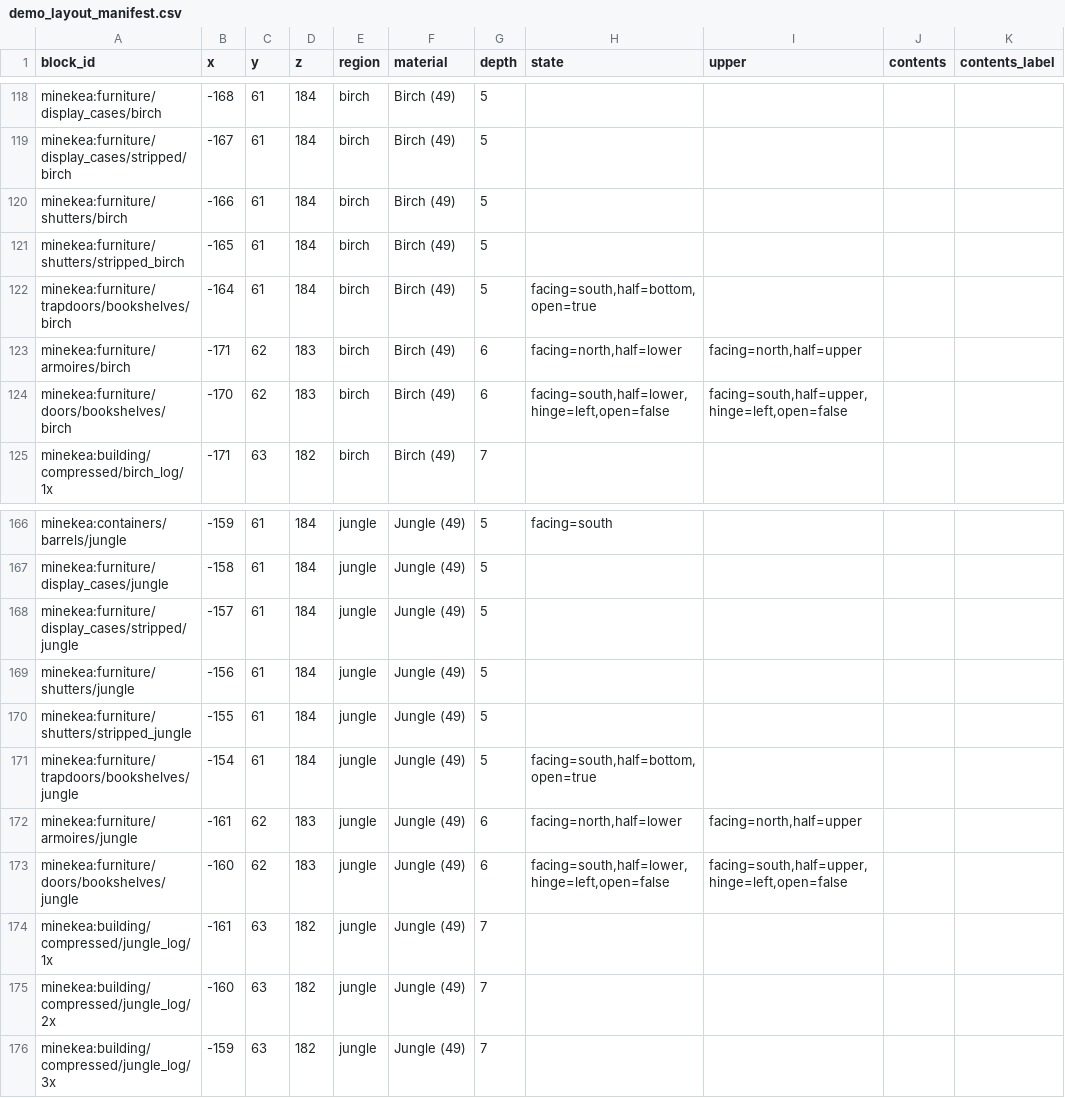
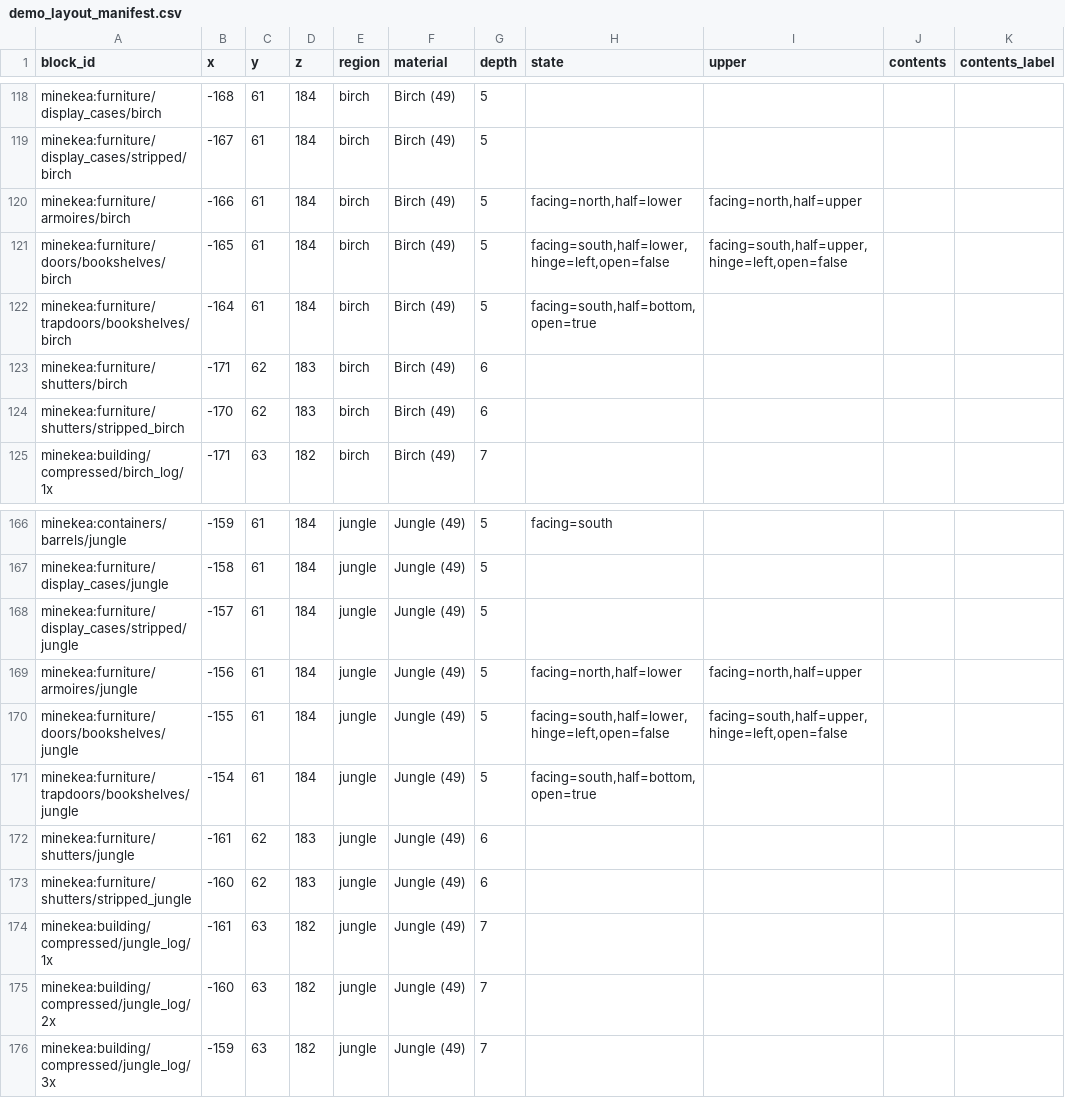
Before and after one commit to chimericdream/minecraft-mods, a CSV file: minekea/demo-world/demo_layout_manifest.csv, drawn as a sheet; only a part is shown, gaps mark what is left out; the diff covers the shown part only.

```diff
--- a/minekea/demo-world/demo_layout_manifest.csv
+++ b/minekea/demo-world/demo_layout_manifest.csv
@@ -119,7 +119,7 @@ minekea:furniture/display_cases/birch,-168,61,184,birch,Birch (49),5,,,,
 minekea:furniture/display_cases/stripped/birch,-167,61,184,birch,Birch (49),5,,,,
-minekea:furniture/shutters/birch,-166,61,184,birch,Birch (49),5,,,,
-minekea:furniture/shutters/stripped_birch,-165,61,184,birch,Birch (49),5,,,,
+minekea:furniture/armoires/birch,-166,61,184,birch,Birch (49),5,"facing=north,half=lower","facing=north,half=upper",,
+minekea:furniture/doors/bookshelves/birch,-165,61,184,birch,Birch (49),5,"facing=south,half=lower,hinge=left,open=false","facing=south,half=upper,hinge=left,open=false",,
 minekea:furniture/trapdoors/bookshelves/birch,-164,61,184,birch,Birch (49),5,"facing=south,half=bottom,open=true",,,
-minekea:furniture/armoires/birch,-171,62,183,birch,Birch (49),6,"facing=north,half=lower","facing=north,half=upper",,
-minekea:furniture/doors/bookshelves/birch,-170,62,183,birch,Birch (49),6,"facing=south,half=lower,hinge=left,open=false","facing=south,half=upper,hinge=left,open=false",,
+minekea:furniture/shutters/birch,-171,62,183,birch,Birch (49),6,,,,
+minekea:furniture/shutters/stripped_birch,-170,62,183,birch,Birch (49),6,,,,
 minekea:building/compressed/birch_log/1x,-171,63,182,birch,Birch (49),7,,,,
@@ -168,7 +168,7 @@ minekea:furniture/display_cases/jungle,-158,61,184,jungle,Jungle (49),5,,,,
 minekea:furniture/display_cases/stripped/jungle,-157,61,184,jungle,Jungle (49),5,,,,
-minekea:furniture/shutters/jungle,-156,61,184,jungle,Jungle (49),5,,,,
-minekea:furniture/shutters/stripped_jungle,-155,61,184,jungle,Jungle (49),5,,,,
+minekea:furniture/armoires/jungle,-156,61,184,jungle,Jungle (49),5,"facing=north,half=lower","facing=north,half=upper",,
+minekea:furniture/doors/bookshelves/jungle,-155,61,184,jungle,Jungle (49),5,"facing=south,half=lower,hinge=left,open=false","facing=south,half=upper,hinge=left,open=false",,
 minekea:furniture/trapdoors/bookshelves/jungle,-154,61,184,jungle,Jungle (49),5,"facing=south,half=bottom,open=true",,,
-minekea:furniture/armoires/jungle,-161,62,183,jungle,Jungle (49),6,"facing=north,half=lower","facing=north,half=upper",,
-minekea:furniture/doors/bookshelves/jungle,-160,62,183,jungle,Jungle (49),6,"facing=south,half=lower,hinge=left,open=false","facing=south,half=upper,hinge=left,open=false",,
+minekea:furniture/shutters/jungle,-161,62,183,jungle,Jungle (49),6,,,,
+minekea:furniture/shutters/stripped_jungle,-160,62,183,jungle,Jungle (49),6,,,,
 minekea:building/compressed/jungle_log/1x,-161,63,182,jungle,Jungle (49),7,,,,
```
Also changed, not shown: 120 edited cells elsewhere in this file, 3 other files.
